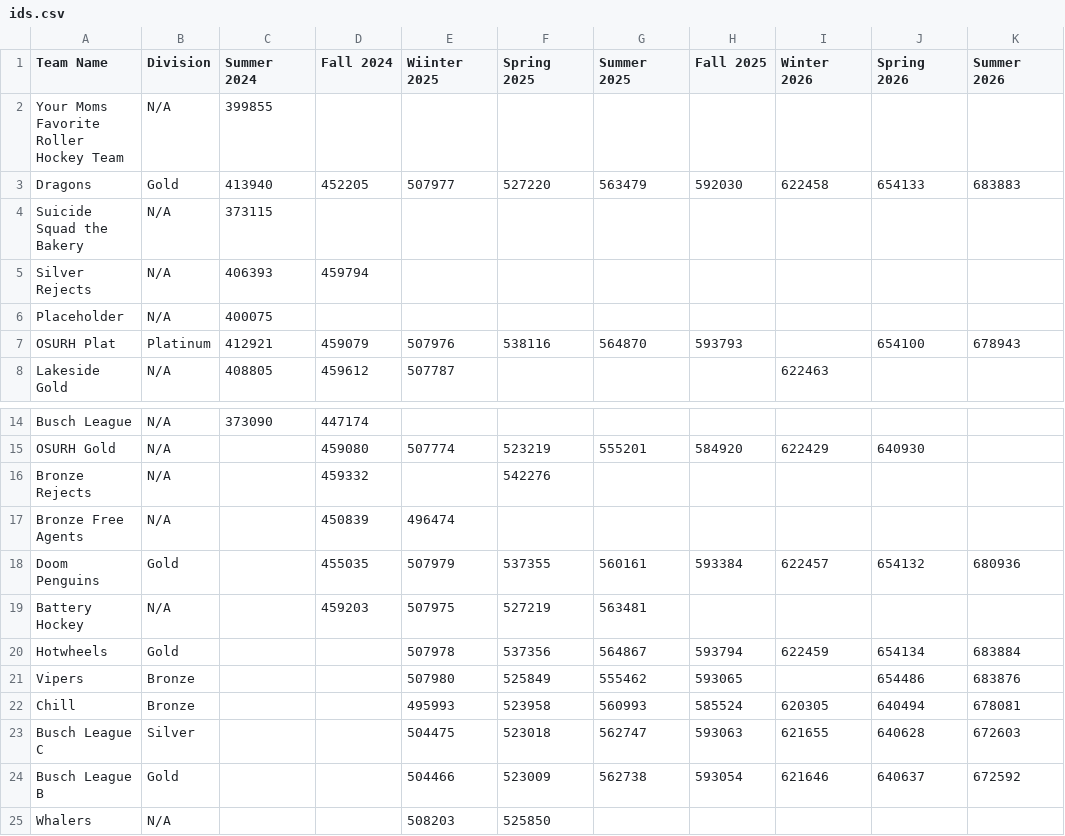
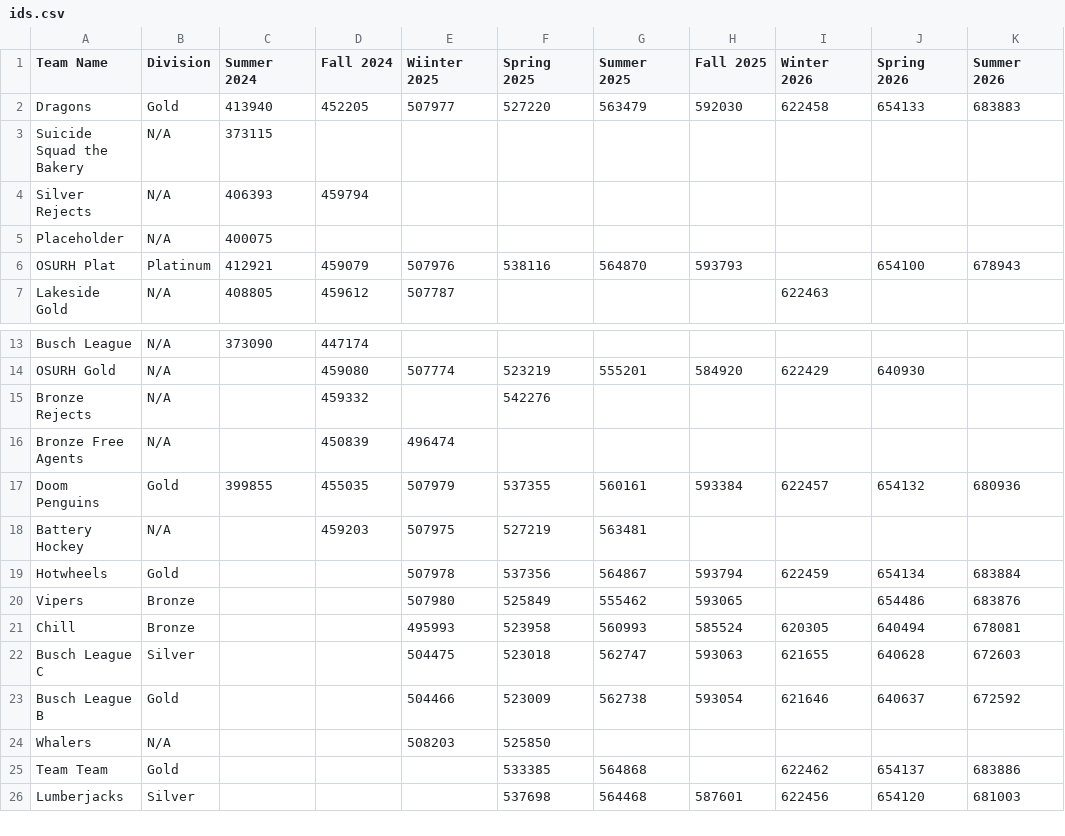
Before and after one commit to TheProgrammingTurkey/heatwaveStats, a CSV file: ids.csv, drawn as a sheet; only a part is shown, gaps mark what is left out; the shorter side is filled out with more unchanged rows.

```diff
--- a/ids.csv
+++ b/ids.csv
@@ -1,3 +1,2 @@
 Team Name,Division,Summer 2024,Fall 2024,Wiinter 2025,Spring 2025,Summer 2025,Fall 2025,Winter 2026,Spring 2026,Summer 2026
-Your Moms Favorite Roller Hockey Team,N/A,399855,,,,,,,,
 Dragons,Gold,413940,452205,507977,527220,563479,592030,622458,654133,683883
@@ -17,3 +16,3 @@ Bronze Rejects,N/A,,459332,,542276,,,,,
 Bronze Free Agents,N/A,,450839,496474,,,,,,
-Doom Penguins,Gold,,455035,507979,537355,560161,593384,622457,654132,680936
+Doom Penguins,Gold,399855,455035,507979,537355,560161,593384,622457,654132,680936
 Battery Hockey,N/A,,459203,507975,527219,563481,,,,
```
Also changed, not shown: data.csv, 5 other files.
